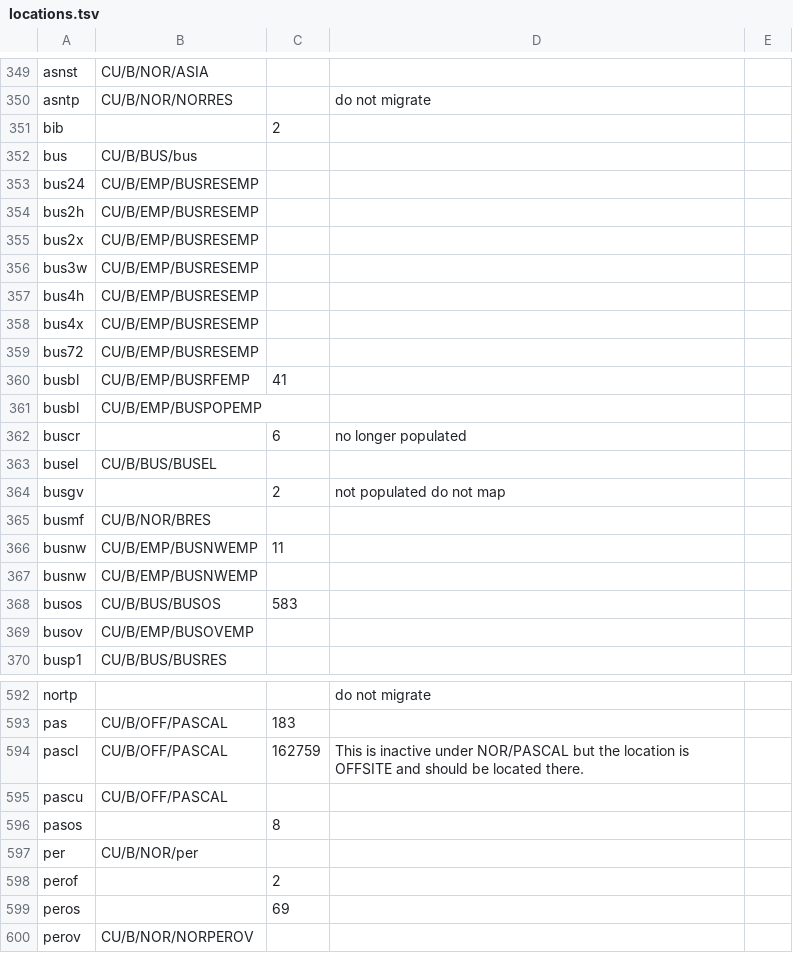
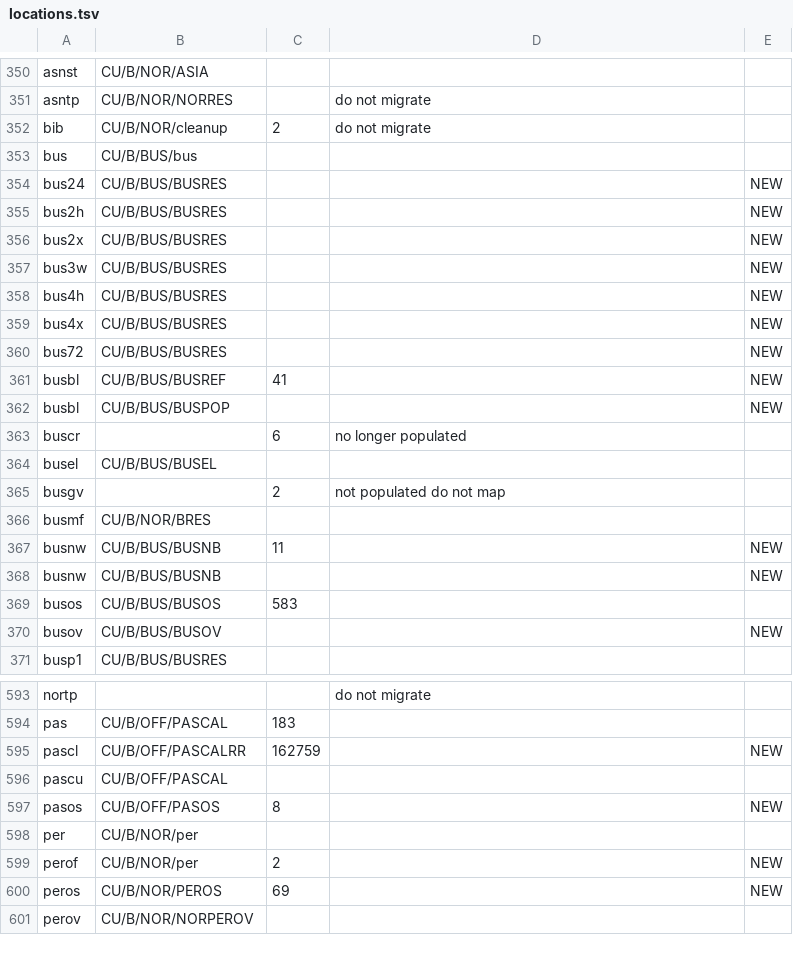
Before and after one commit to indexdata/folio-import, a TSV file: etc/cub/locations.tsv, drawn as a sheet; only a part is shown, gaps mark what is left out; the diff covers the shown part only.

Commit message:
Update CU's locations map.

```diff
--- a/etc/cub/locations.tsv
+++ b/etc/cub/locations.tsv
@@ -351 +352 @@ asntp	CU/B/NOR/NORRES		do not migrate
-bib		2	
+bib	CU/B/NOR/cleanup	2	do not migrate	
@@ -353,9 +354,9 @@ bus	CU/B/BUS/bus
-bus24	CU/B/EMP/BUSRESEMP		
-bus2h	CU/B/EMP/BUSRESEMP		
-bus2x	CU/B/EMP/BUSRESEMP		
-bus3w	CU/B/EMP/BUSRESEMP		
-bus4h	CU/B/EMP/BUSRESEMP		
-bus4x	CU/B/EMP/BUSRESEMP		
-bus72	CU/B/EMP/BUSRESEMP		
-busbl	CU/B/EMP/BUSRFEMP	41	
-busbl	CU/B/EMP/BUSPOPEMP		
+bus24	CU/B/BUS/BUSRES			NEW
+bus2h	CU/B/BUS/BUSRES			NEW
+bus2x	CU/B/BUS/BUSRES			NEW
+bus3w	CU/B/BUS/BUSRES			NEW
+bus4h	CU/B/BUS/BUSRES			NEW
+bus4x	CU/B/BUS/BUSRES			NEW
+bus72	CU/B/BUS/BUSRES			NEW
+busbl	CU/B/BUS/BUSREF	41		NEW
+busbl	CU/B/BUS/BUSPOP			NEW
@@ -366,2 +367,2 @@ busmf	CU/B/NOR/BRES
-busnw	CU/B/EMP/BUSNWEMP	11	
-busnw	CU/B/EMP/BUSNWEMP		
+busnw	CU/B/BUS/BUSNB	11		NEW
+busnw	CU/B/BUS/BUSNB			NEW
@@ -369 +370 @@ busos	CU/B/BUS/BUSOS	583
-busov	CU/B/EMP/BUSOVEMP		
+busov	CU/B/BUS/BUSOV			NEW
@@ -594 +595 @@ pas	CU/B/OFF/PASCAL	183
-pascl	CU/B/OFF/PASCAL	162759	This is inactive under NOR/PASCAL but the location is OFFSITE and should be located there.
+pascl	CU/B/OFF/PASCALRR	162759		NEW
@@ -596 +597 @@ pascu	CU/B/OFF/PASCAL
-pasos		8	
+pasos	CU/B/OFF/PASOS	8		NEW
@@ -598,2 +599,2 @@ per	CU/B/NOR/per
-perof		2	
-peros		69	
+perof	CU/B/NOR/per	2		NEW
+peros	CU/B/NOR/PEROS	69		NEW
```
Also changed, not shown: 1 moved row and 48 edited cells elsewhere in this file.
